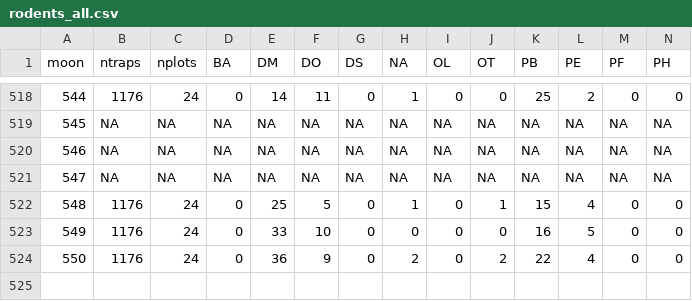
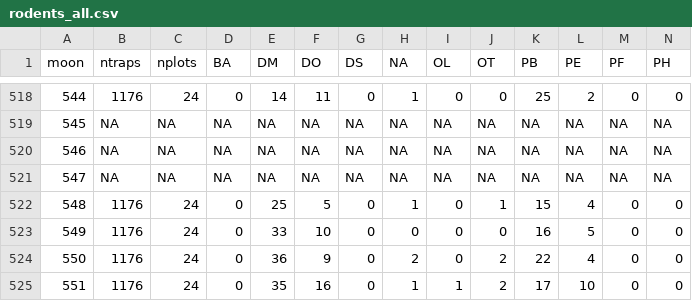
Before and after one commit to weecology/portal-forecasts, a CSV file: data/rodents_all.csv, drawn as a sheet; only a part is shown, gaps mark what is left out; rows hold the shown columns only; the diff names each change by its address in the sheet, - before the commit and + after, or states it on an @@ line.

```diff
--- a/data/rodents_all.csv
+++ b/data/rodents_all.csv
+row 525: 551 | 1176 | 24 | 0 | 35 | 16 | 0 | 1 | 1 | 2 | 17 | 10 | 0 | 0
```
Also changed, not shown: data/rodents_all_interp.csv, data/rodents_controls.csv, 9 other files.
